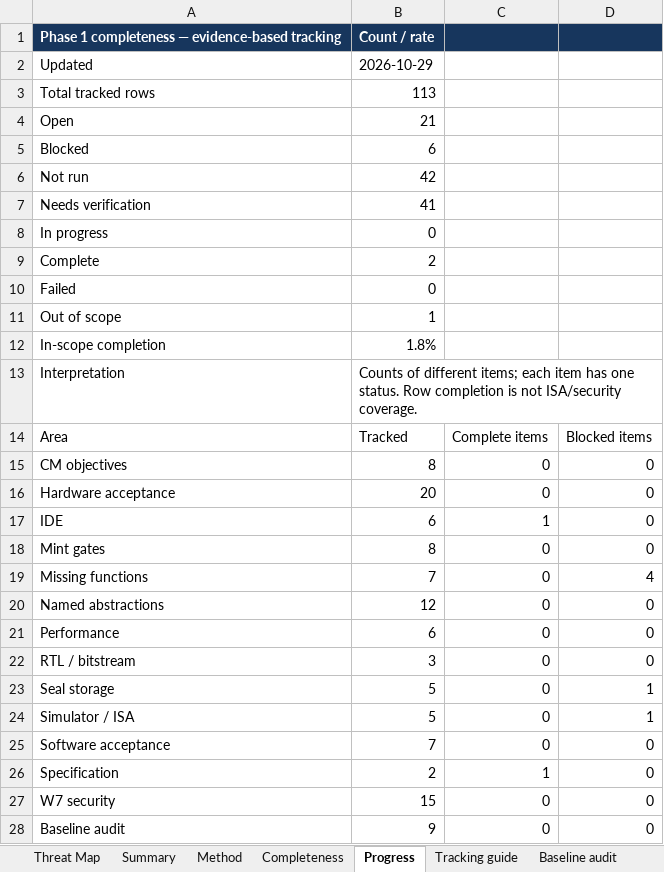
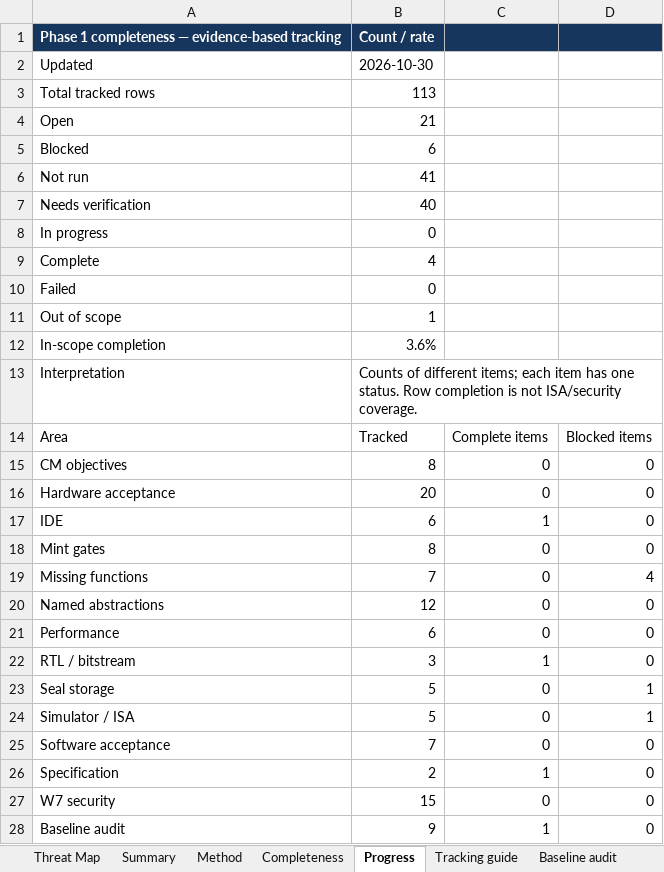
Before and after one commit to khhodges/church-machine, an Excel workbook: docs/phase-1/CTMM_W7_Threat_Test_Plan.xlsx, sheet Progress, drawn as a sheet; values as stored, in another font and other column widths than the file's, no borders; the diff names each change by its address in the sheet, - before the commit and + after, or states it on an @@ line.

```diff
--- a/docs/phase-1/CTMM_W7_Threat_Test_Plan.xlsx (sheet Progress)
+++ b/docs/phase-1/CTMM_W7_Threat_Test_Plan.xlsx (sheet Progress)
-B2: 2026-10-29
+B2: 2026-10-30
-B6: 42
+B6: 41
-B7: 41
+B7: 40
-B9: 2
+B9: 4
-B12: 1.8%
+B12: 3.6%
-C22: 0
+C22: 1
-C28: 0
+C28: 1
```
Also changed, not shown: sheet Completeness, sheet Plan guide, sheet Tracking guide, 2 other files.
